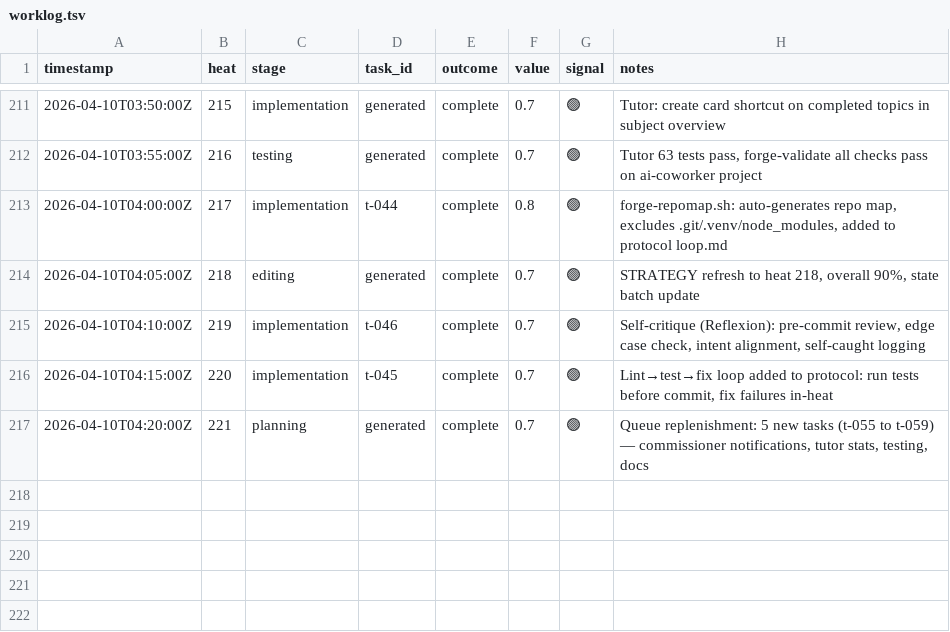
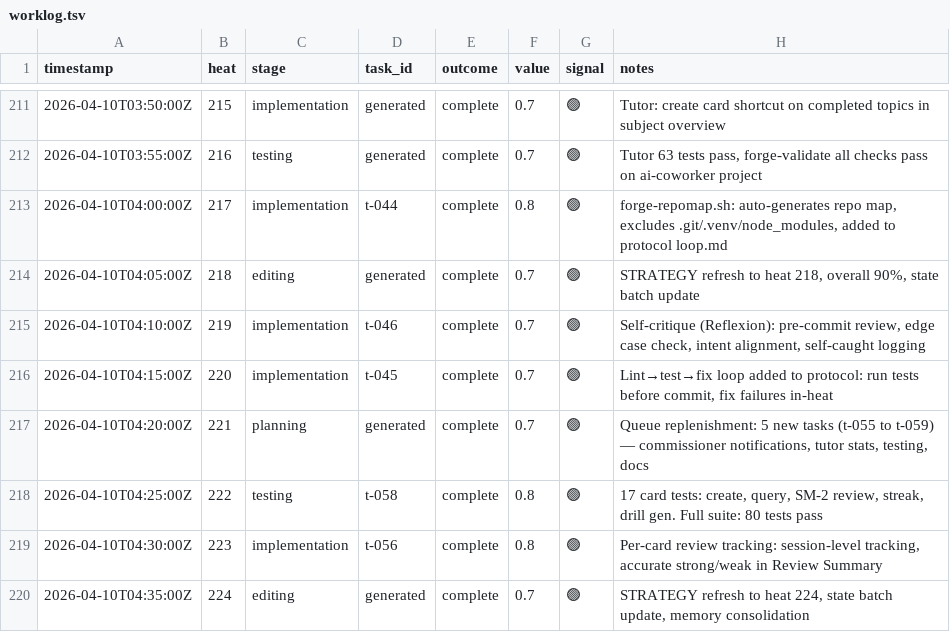
Before and after one commit to mangeshgupte/smithy2, a TSV file: worklog.tsv, drawn as a sheet; only a part is shown, gaps mark what is left out; the diff names each change by its address in the sheet, - before the commit and + after, or states it on an @@ line.

Commit message:
[editing] STRATEGY refresh to heat 224, state batch update

```diff
--- a/worklog.tsv
+++ b/worklog.tsv
+row 218: 2026-04-10T04:25:00Z | 222 | testing | t-058 | complete | 0.8 | 🟢 | 17 card tests: create, query, SM-2 review, streak, drill gen. Full suite: 80 tests pass
+row 219: 2026-04-10T04:30:00Z | 223 | implementation | t-056 | complete | 0.8 | 🟢 | Per-card review tracking: session-level tracking, accurate strong/weak in Review Summary
+row 220: 2026-04-10T04:35:00Z | 224 | editing | generated | complete | 0.7 | 🟢 | STRATEGY refresh to heat 224, state batch update, memory consolidation
```
Also changed, not shown: 2 other files.
